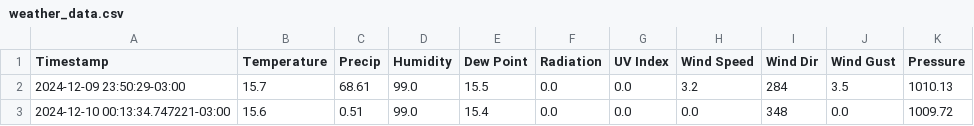
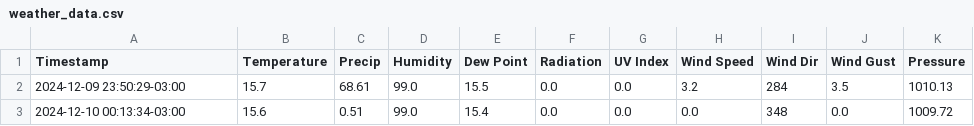
Before and after one commit to rafael-valiati/meteo-curitiba, a CSV file: weather_data.csv, drawn as a sheet.

Commit message:
Update weather_data.csv

```diff
--- a/weather_data.csv
+++ b/weather_data.csv
@@ -2,2 +2,2 @@ Timestamp,Temperature,Precip,Humidity,Dew Point,Radiation,UV Index,Wind Speed,Wi
 2024-12-09 23:50:29-03:00,15.7,68.61,99.0,15.5,0.0,0.0,3.2,284,3.5,1010.13
-2024-12-10 00:13:34.747221-03:00,15.6,0.51,99.0,15.4,0.0,0.0,0.0,348,0.0,1009.72
+2024-12-10 00:13:34-03:00,15.6,0.51,99.0,15.4,0.0,0.0,0.0,348,0.0,1009.72
```
